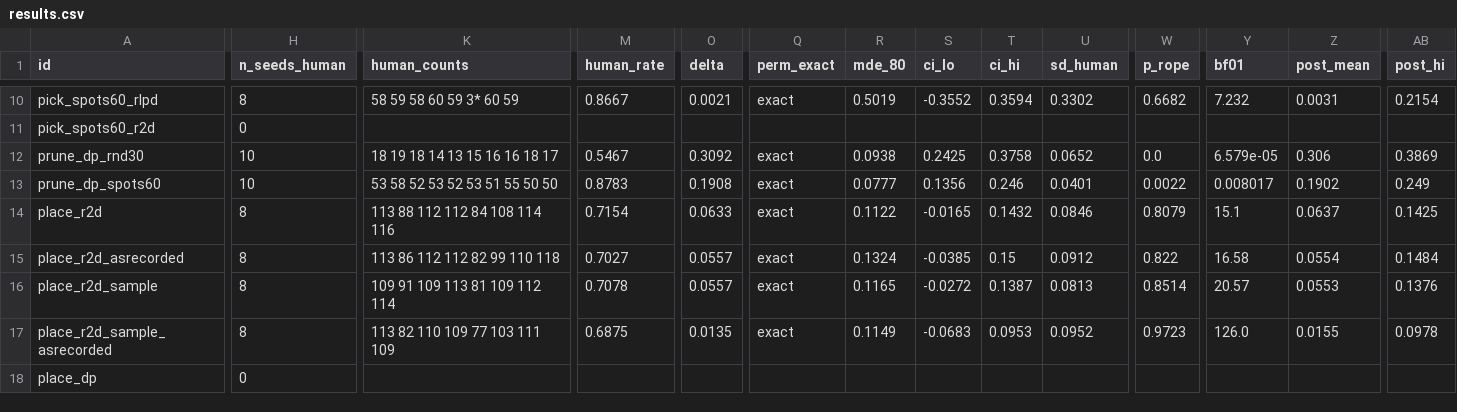
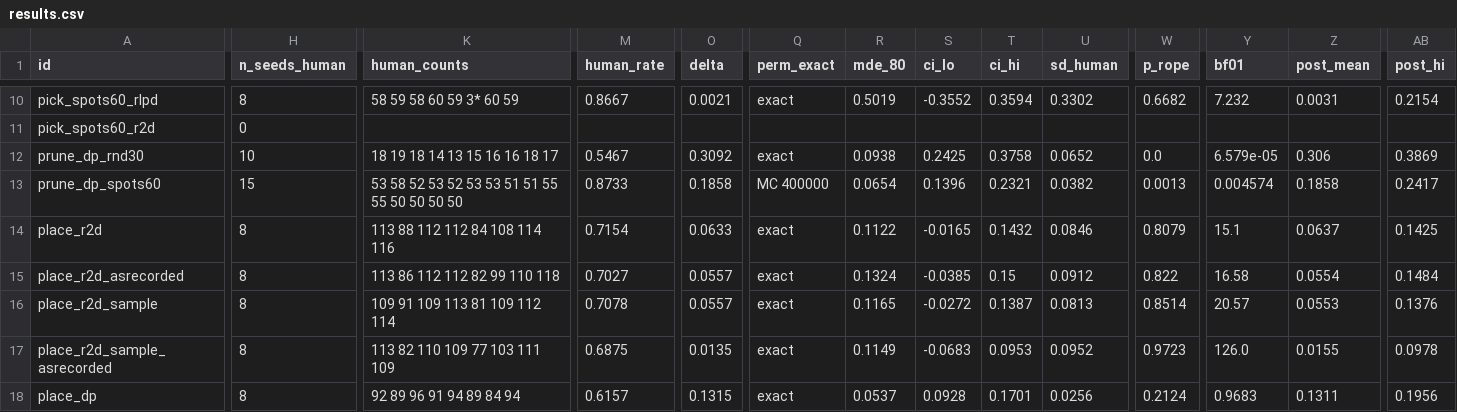
Before and after one commit to dirkmcpherson/genesis_pickaplace, a CSV file: HRI_results/results.csv, drawn as a sheet; only a part is shown, gaps mark what is left out; the diff covers the shown part only; the diff names each change by its address in the sheet, - before the commit and + after, or states it on an @@ line.

```diff
--- a/HRI_results/results.csv
+++ b/HRI_results/results.csv
-H13 (n_seeds_human): 10
+H13 (n_seeds_human): 15
-K13 (human_counts): 53 58 52 53 52 53 51 55 50 50
+K13 (human_counts): 53 58 52 53 52 53 53 51 51 55 55 50 50 50 50
-M13 (human_rate): 0.8783
+M13 (human_rate): 0.8733
-O13 (delta): 0.1908
+O13 (delta): 0.1858
-Q13 (perm_exact): exact
+Q13 (perm_exact): MC 400000
-R13 (mde_80): 0.0777
+R13 (mde_80): 0.0654
-S13 (ci_lo): 0.1356
+S13 (ci_lo): 0.1396
-T13 (ci_hi): 0.246
+T13 (ci_hi): 0.2321
-U13 (sd_human): 0.0401
+U13 (sd_human): 0.0382
-W13 (p_rope): 0.0022
+W13 (p_rope): 0.0013
-Y13 (bf01): 0.008017
+Y13 (bf01): 0.004574
-Z13 (post_mean): 0.1902
+Z13 (post_mean): 0.1858
-AB13 (post_hi): 0.249
+AB13 (post_hi): 0.2417
-H18 (n_seeds_human): 0
+H18 (n_seeds_human): 8
-K18 (human_counts): (empty)
+K18 (human_counts): 92 89 96 91 94 89 84 94
-M18 (human_rate): (empty)
+M18 (human_rate): 0.6157
-O18 (delta): (empty)
+O18 (delta): 0.1315
-Q18 (perm_exact): (empty)
+Q18 (perm_exact): exact
-R18 (mde_80): (empty)
+R18 (mde_80): 0.0537
-S18 (ci_lo): (empty)
+S18 (ci_lo): 0.0928
-T18 (ci_hi): (empty)
+T18 (ci_hi): 0.1701
-U18 (sd_human): (empty)
+U18 (sd_human): 0.0256
-W18 (p_rope): (empty)
+W18 (p_rope): 0.2124
-Y18 (bf01): (empty)
+Y18 (bf01): 0.9683
-Z18 (post_mean): (empty)
+Z18 (post_mean): 0.1311
-AB18 (post_hi): (empty)
+AB18 (post_hi): 0.1956
```
Also changed, not shown: 85 edited cells elsewhere in this file, 6 other files.
